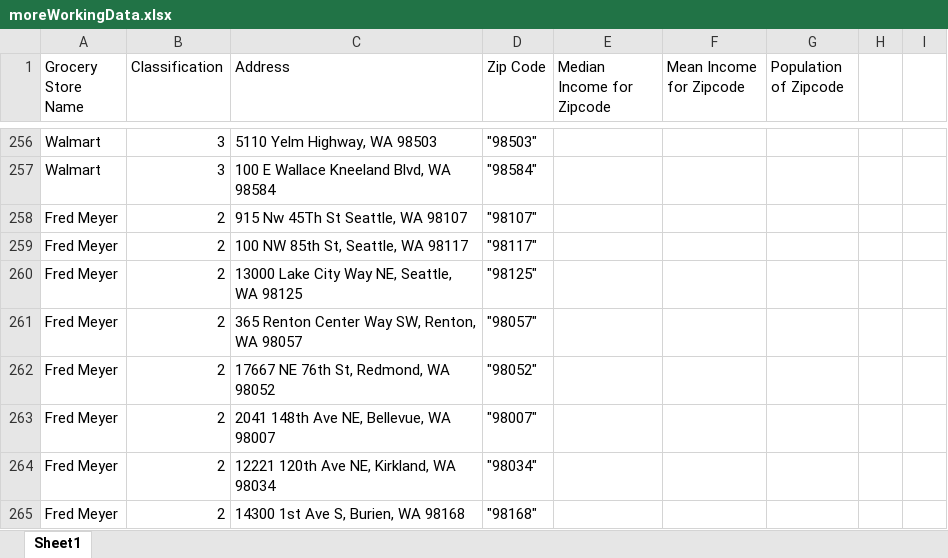
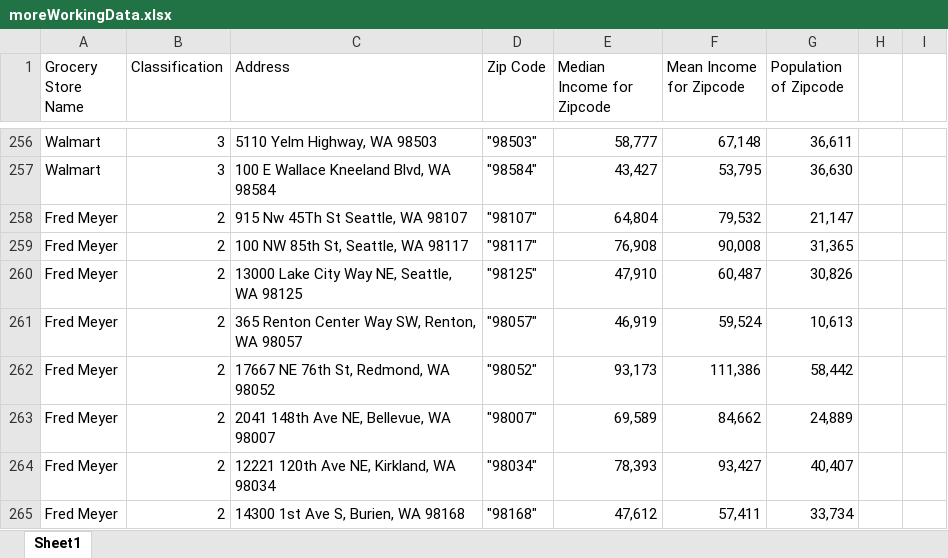
Before and after one commit to NAccuardi/LetsGetThisBread, an Excel workbook: moreWorkingData.xlsx, sheet Sheet1, drawn as a sheet; only a part is shown, gaps mark what is left out; values as stored, in another font and other column widths than the file's, no borders; the diff covers the shown part only; the diff names each change by its address in the sheet, - before the commit and + after, or states it on an @@ line.

Commit message:
completed all income and population data for Navreen's added grocery stores

```diff
--- a/moreWorkingData.xlsx (sheet Sheet1)
+++ b/moreWorkingData.xlsx (sheet Sheet1)
-E256 (Median Income for Zipcode): (empty)
+E256 (Median Income for Zipcode): 58,777
-F256 (Mean Income for Zipcode): (empty)
+F256 (Mean Income for Zipcode): 67,148
-G256 (Population of Zipcode): (empty)
+G256 (Population of Zipcode): 36,611
-E257 (Median Income for Zipcode): (empty)
+E257 (Median Income for Zipcode): 43,427
-F257 (Mean Income for Zipcode): (empty)
+F257 (Mean Income for Zipcode): 53,795
-G257 (Population of Zipcode): (empty)
+G257 (Population of Zipcode): 36,630
-E258 (Median Income for Zipcode): (empty)
+E258 (Median Income for Zipcode): 64,804
-F258 (Mean Income for Zipcode): (empty)
+F258 (Mean Income for Zipcode): 79,532
-G258 (Population of Zipcode): (empty)
+G258 (Population of Zipcode): 21,147
-E259 (Median Income for Zipcode): (empty)
+E259 (Median Income for Zipcode): 76,908
-F259 (Mean Income for Zipcode): (empty)
+F259 (Mean Income for Zipcode): 90,008
-G259 (Population of Zipcode): (empty)
+G259 (Population of Zipcode): 31,365
-E260 (Median Income for Zipcode): (empty)
+E260 (Median Income for Zipcode): 47,910
-F260 (Mean Income for Zipcode): (empty)
+F260 (Mean Income for Zipcode): 60,487
-G260 (Population of Zipcode): (empty)
+G260 (Population of Zipcode): 30,826
-E261 (Median Income for Zipcode): (empty)
+E261 (Median Income for Zipcode): 46,919
-F261 (Mean Income for Zipcode): (empty)
+F261 (Mean Income for Zipcode): 59,524
-G261 (Population of Zipcode): (empty)
+G261 (Population of Zipcode): 10,613
-E262 (Median Income for Zipcode): (empty)
+E262 (Median Income for Zipcode): 93,173
-F262 (Mean Income for Zipcode): (empty)
+F262 (Mean Income for Zipcode): 111,386
-G262 (Population of Zipcode): (empty)
+G262 (Population of Zipcode): 58,442
-E263 (Median Income for Zipcode): (empty)
+E263 (Median Income for Zipcode): 69,589
-F263 (Mean Income for Zipcode): (empty)
+F263 (Mean Income for Zipcode): 84,662
-G263 (Population of Zipcode): (empty)
+G263 (Population of Zipcode): 24,889
-E264 (Median Income for Zipcode): (empty)
+E264 (Median Income for Zipcode): 78,393
-F264 (Mean Income for Zipcode): (empty)
+F264 (Mean Income for Zipcode): 93,427
-G264 (Population of Zipcode): (empty)
+G264 (Population of Zipcode): 40,407
-E265 (Median Income for Zipcode): (empty)
+E265 (Median Income for Zipcode): 47,612
-F265 (Mean Income for Zipcode): (empty)
+F265 (Mean Income for Zipcode): 57,411
-G265 (Population of Zipcode): (empty)
+G265 (Population of Zipcode): 33,734
```
Also changed, not shown: 180 edited cells elsewhere in this sheet.
